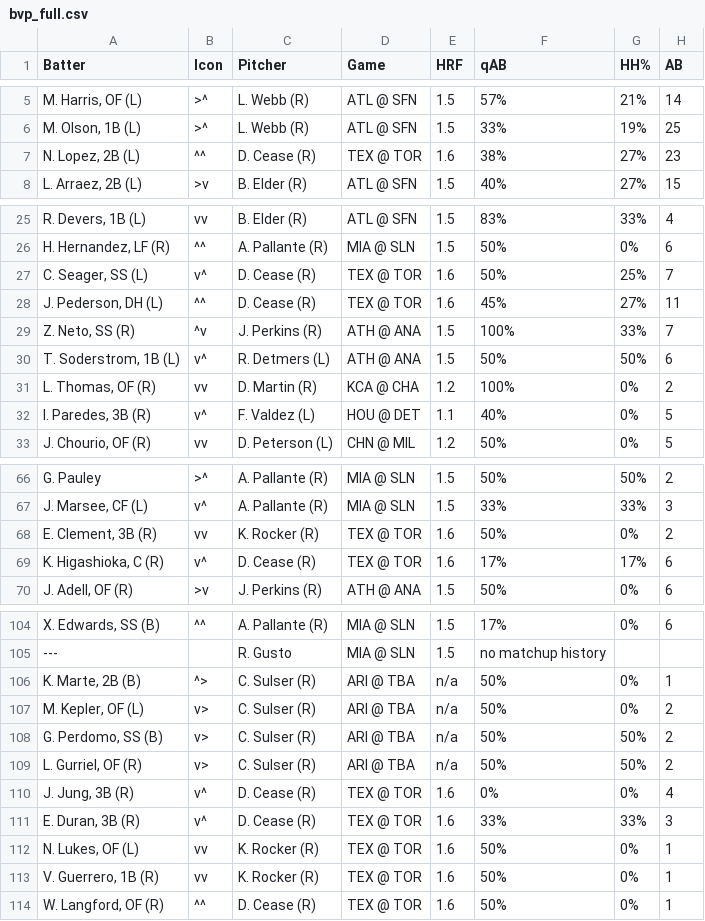
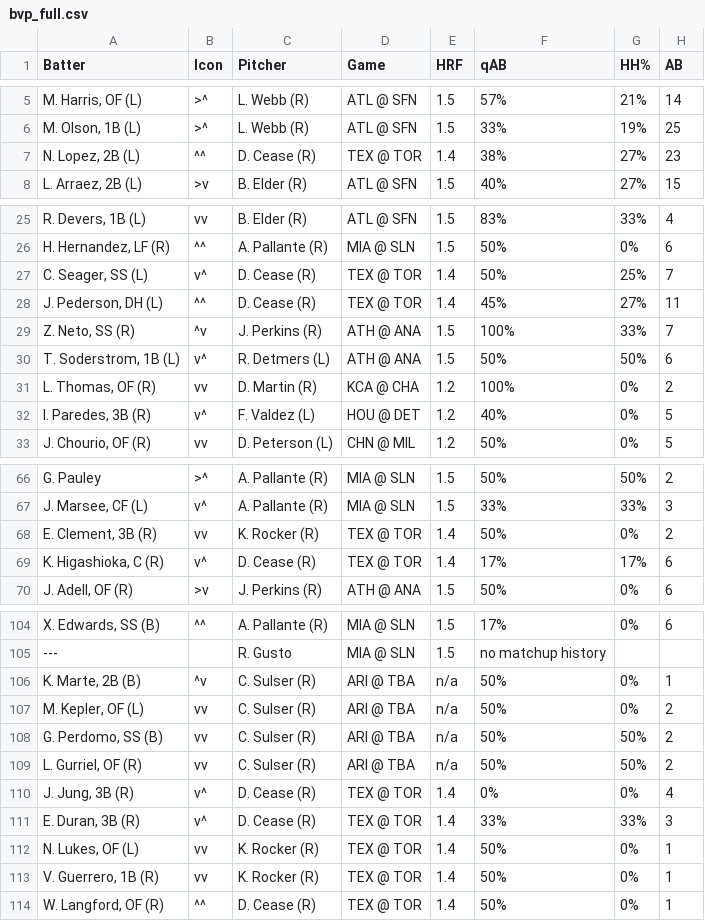
Before and after one commit to lgdsbrand/MLB-Hitters-Hub, a CSV file: backend/bvp_full.csv, drawn as a sheet; only a part is shown, gaps mark what is left out; the diff covers the shown part only; the diff names each change by its address in the sheet, - before the commit and + after, or states it on an @@ line.

```diff
--- a/backend/bvp_full.csv
+++ b/backend/bvp_full.csv
-E7 (HRF): 1.6
+E7 (HRF): 1.4
-E27:E28 (HRF): 1.6
+E27:E28 (HRF): 1.4
-E32 (HRF): 1.1
+E32 (HRF): 1.2
-E68:E69 (HRF): 1.6
+E68:E69 (HRF): 1.4
-B106 (Icon): ^>
+B106 (Icon): ^v
-B107:B109 (Icon): v>
+B107:B109 (Icon): vv
-E110:E114 (HRF): 1.6
+E110:E114 (HRF): 1.4
```
Also changed, not shown: 4 edited cells elsewhere in this file, backend/hit_pred_full.csv, backend/hr_pred_full.csv, 1 other file.
